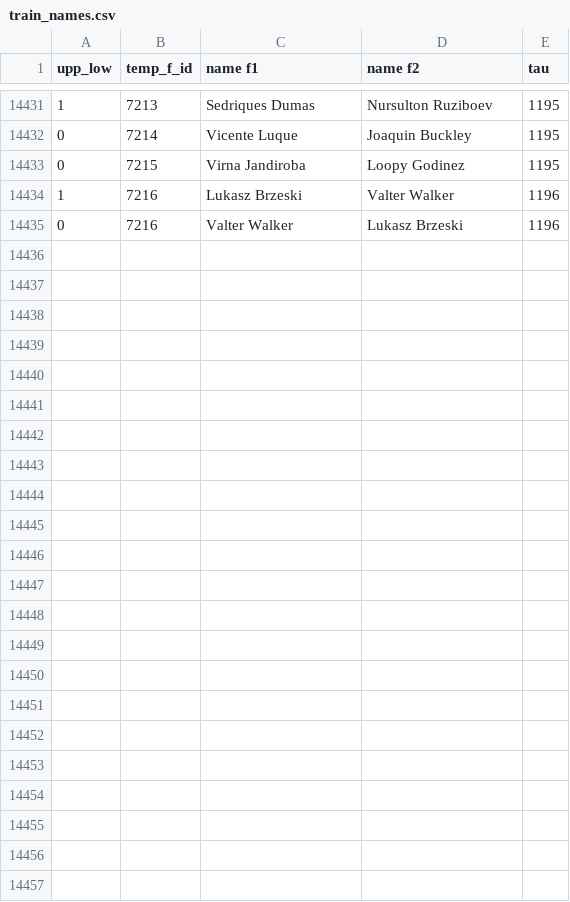
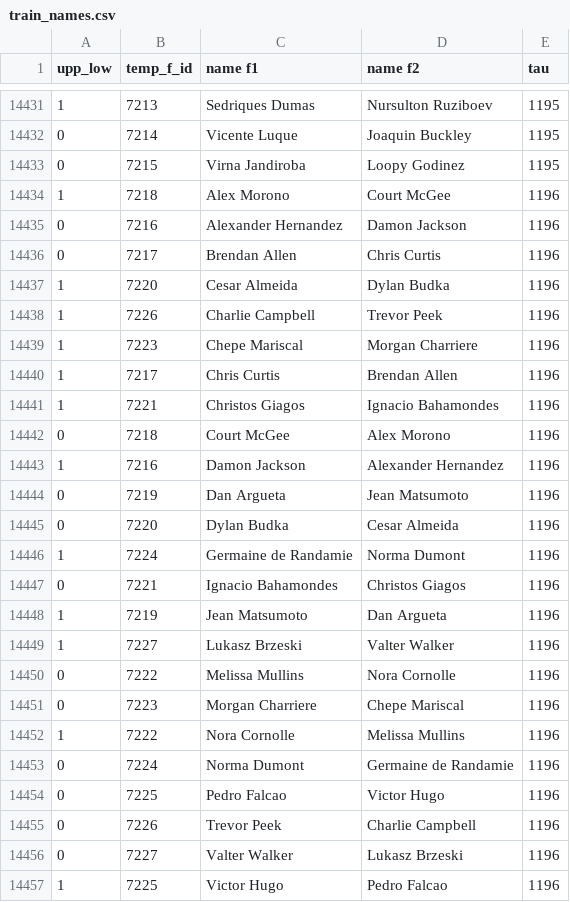
Before and after one commit to O-AvA/mma_money_making_algorithm, a CSV file: data/interim/train_names.csv, drawn as a sheet; only a part is shown, gaps mark what is left out.

```diff
--- a/data/interim/train_names.csv
+++ b/data/interim/train_names.csv
@@ -14433,3 +14433,25 @@ upp_low,temp_f_id,name f1,name f2,tau
 0,7215,Virna Jandiroba,Loopy Godinez,1195
-1,7216,Lukasz Brzeski,Valter Walker,1196
-0,7216,Valter Walker,Lukasz Brzeski,1196
+1,7218,Alex Morono,Court McGee,1196
+0,7216,Alexander Hernandez,Damon Jackson,1196
+0,7217,Brendan Allen,Chris Curtis,1196
+1,7220,Cesar Almeida,Dylan Budka,1196
+1,7226,Charlie Campbell,Trevor Peek,1196
+1,7223,Chepe Mariscal,Morgan Charriere,1196
+1,7217,Chris Curtis,Brendan Allen,1196
+1,7221,Christos Giagos,Ignacio Bahamondes,1196
+0,7218,Court McGee,Alex Morono,1196
+1,7216,Damon Jackson,Alexander Hernandez,1196
+0,7219,Dan Argueta,Jean Matsumoto,1196
+0,7220,Dylan Budka,Cesar Almeida,1196
+1,7224,Germaine de Randamie,Norma Dumont,1196
+0,7221,Ignacio Bahamondes,Christos Giagos,1196
+1,7219,Jean Matsumoto,Dan Argueta,1196
+1,7227,Lukasz Brzeski,Valter Walker,1196
+0,7222,Melissa Mullins,Nora Cornolle,1196
+0,7223,Morgan Charriere,Chepe Mariscal,1196
+1,7222,Nora Cornolle,Melissa Mullins,1196
+0,7224,Norma Dumont,Germaine de Randamie,1196
+0,7225,Pedro Falcao,Victor Hugo,1196
+0,7226,Trevor Peek,Charlie Campbell,1196
+0,7227,Valter Walker,Lukasz Brzeski,1196
+1,7225,Victor Hugo,Pedro Falcao,1196
```
Also changed, not shown: data/interim/pred_clean.csv, data/interim/pred_names.csv, 13 other files.
